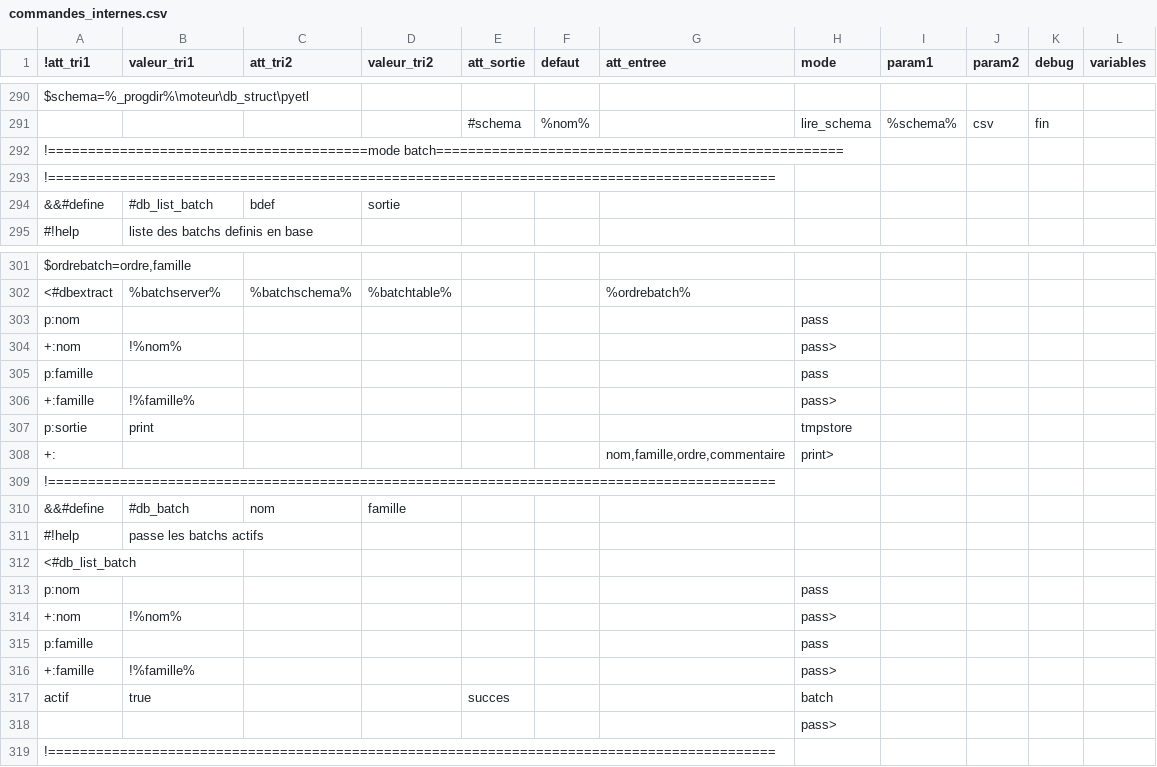
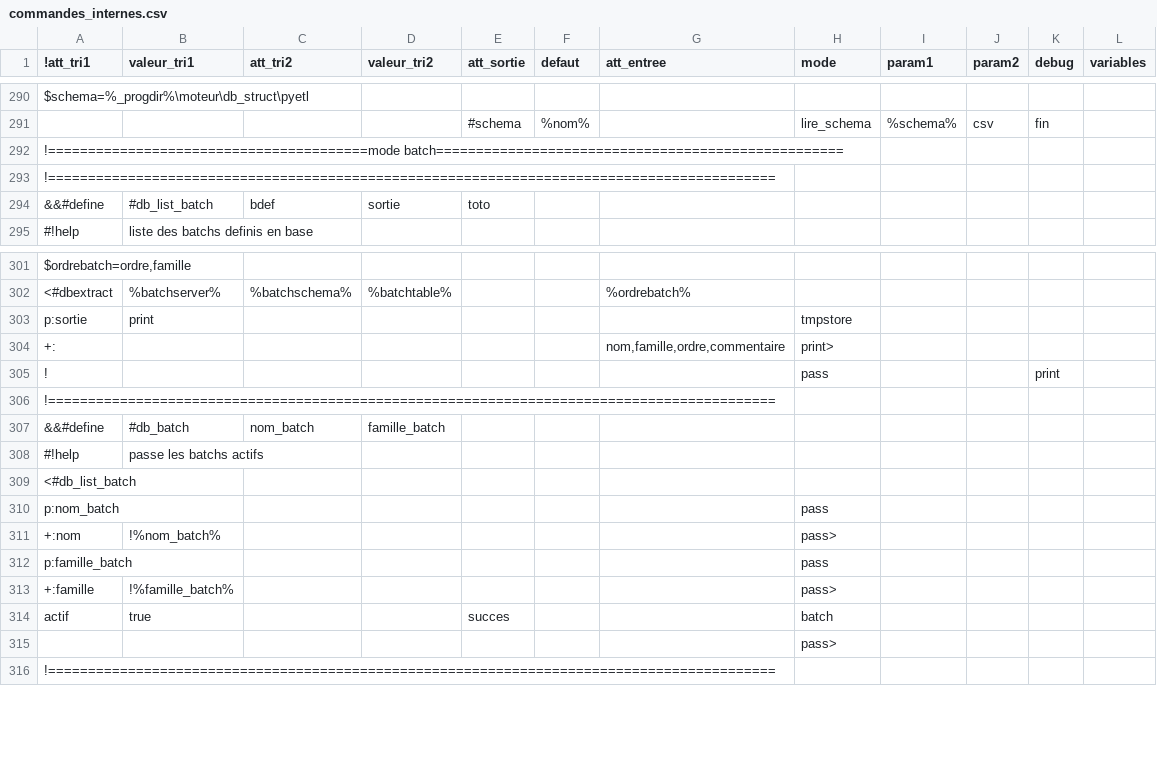
Before and after one commit to service-GCT-EMS/pyetl, a CSV file: pyetl/moteur/fonctions/commandes_internes.csv, drawn as a sheet; only a part is shown, gaps mark what is left out.

```diff
--- a/pyetl/moteur/fonctions/commandes_internes.csv
+++ b/pyetl/moteur/fonctions/commandes_internes.csv
@@ -293,3 +293,3 @@ $schema=%_progdir%\moteur\db_struct\pyetl;;;;;;;;;;;
 !===========================================================================================;;;;;;;;;;;
-&&#define;#db_list_batch;bdef;sortie;;;;;;;;
+&&#define;#db_list_batch;bdef;sortie;toto;;;;;;;
 #!help;liste des batchs definis en base ;;;;;;;;;;
@@ -302,16 +302,13 @@ $ordrebatch=ordre,famille;;;;;;;;;;;
 <#dbextract;%batchserver%;%batchschema%;%batchtable%;;;%ordrebatch%;;;;;
-p:nom;;;;;;;pass;;;;
-+:nom;!%nom%;;;;;;pass>;;;;
-p:famille;;;;;;;pass;;;;
-+:famille;!%famille%;;;;;;pass>;;;;
 p:sortie;print;;;;;;tmpstore;;;;
 +:;;;;;;nom,famille,ordre,commentaire;print>;;;;
+!;;;;;;;pass;;;print;
 !===========================================================================================;;;;;;;;;;;
-&&#define;#db_batch;nom;famille;;;;;;;;
+&&#define;#db_batch;nom_batch;famille_batch;;;;;;;;
 #!help;passe les batchs actifs;;;;;;;;;;
 <#db_list_batch;;;;;;;;;;;
-p:nom;;;;;;;pass;;;;
-+:nom;!%nom%;;;;;;pass>;;;;
-p:famille;;;;;;;pass;;;;
-+:famille;!%famille%;;;;;;pass>;;;;
+p:nom_batch;;;;;;;pass;;;;
++:nom;!%nom_batch%;;;;;;pass>;;;;
+p:famille_batch;;;;;;;pass;;;;
++:famille;!%famille_batch%;;;;;;pass>;;;;
 actif;true;;;succes;;;batch;;;;
```
Also changed, not shown: 17 other files.
